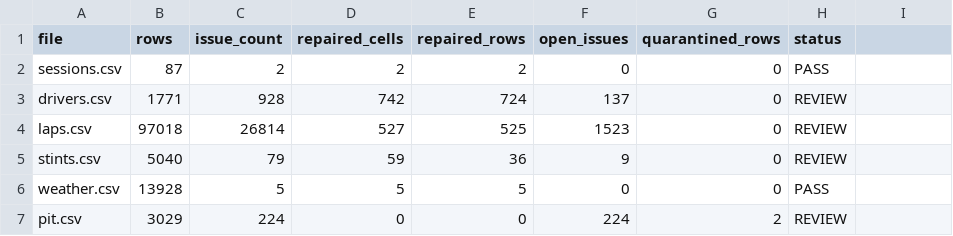
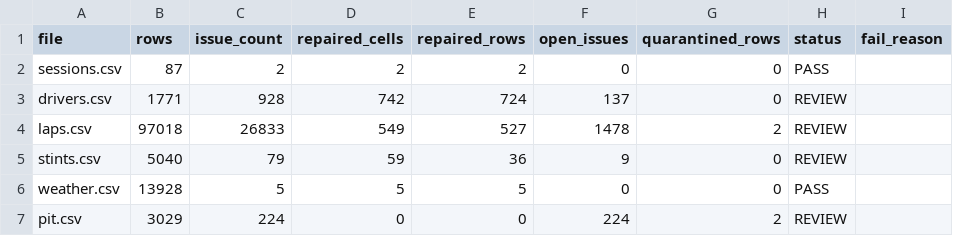
Before and after one commit to encore-ai-campus/mlo-02-p2-team1, a CSV file: data/04_reports/quality/repair_summary.csv, drawn as a sheet; the diff names each change by its address in the sheet, - before the commit and + after, or states it on an @@ line.

```diff
--- a/data/04_reports/quality/repair_summary.csv
+++ b/data/04_reports/quality/repair_summary.csv
-I1: (empty)
+I1: fail_reason
-C4 (issue_count): 26814
+C4 (issue_count): 26833
-D4 (repaired_cells): 527
+D4 (repaired_cells): 549
-E4 (repaired_rows): 525
+E4 (repaired_rows): 527
-F4 (open_issues): 1523
+F4 (open_issues): 1478
-G4 (quarantined_rows): 0
+G4 (quarantined_rows): 2
```
Also changed, not shown: data/02_reference/standard_dictionary/validation_checks.csv, data/03_cleaned/quarantine/laps.csv, 39 other files.
